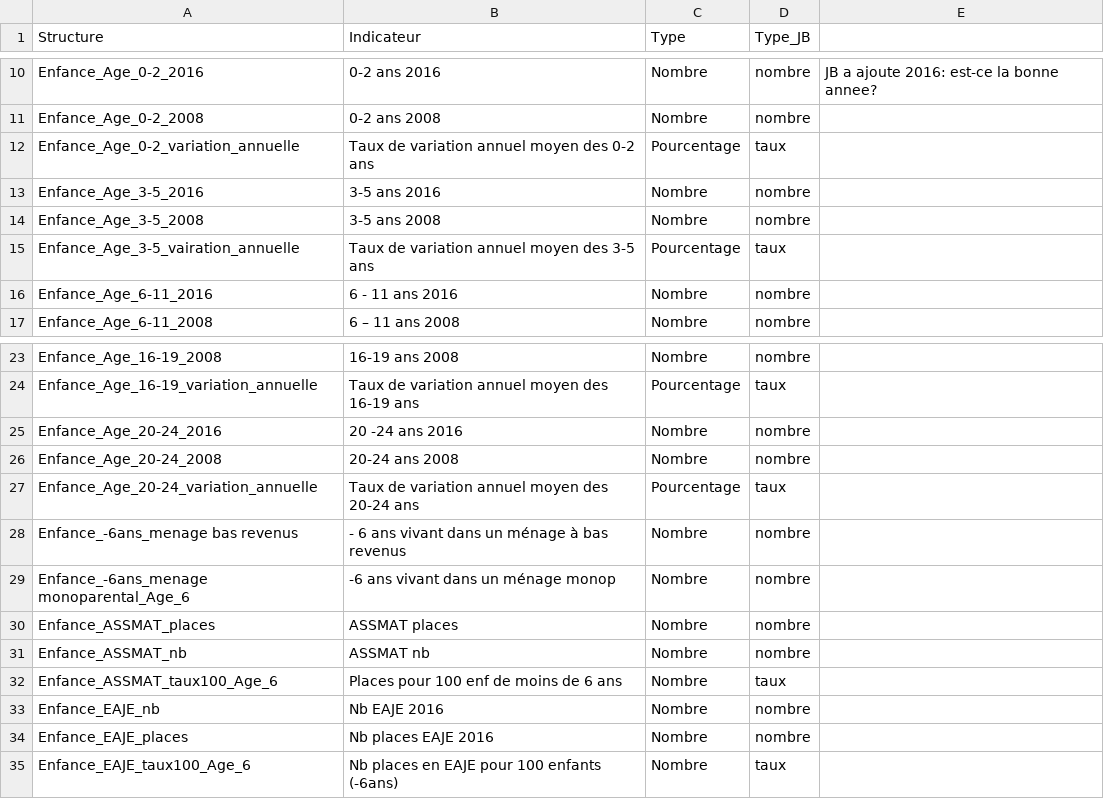
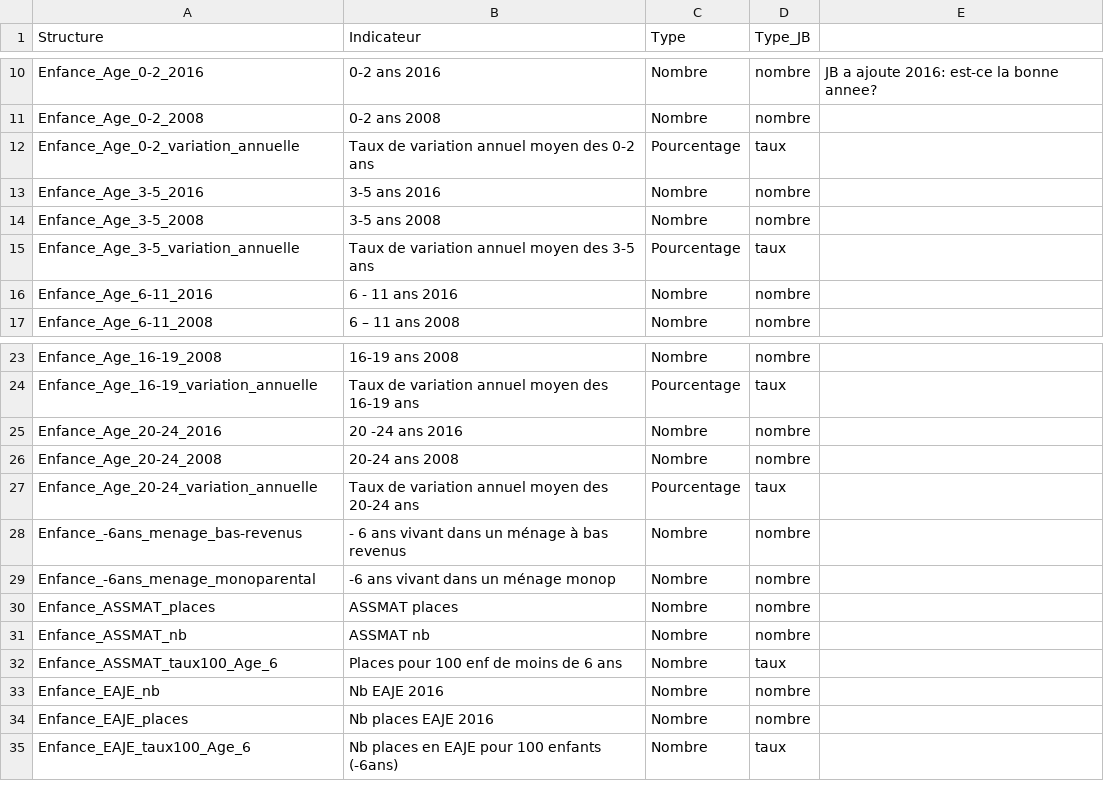
Before and after one commit to myjyby/donneesEnCordee, a CSV file: data/indicators.csv, drawn as a sheet; only a part is shown, gaps mark what is left out.

Commit message:
Update indicators.csv

```diff
--- a/data/indicators.csv
+++ b/data/indicators.csv
@@ -14,3 +14,3 @@ Enfance_Age_3-5_2016,3-5 ans 2016,Nombre,nombre,
 Enfance_Age_3-5_2008,3-5 ans 2008,Nombre,nombre,
-Enfance_Age_3-5_vairation_annuelle,Taux de variation annuel moyen des 3-5 ans,Pourcentage,taux,
+Enfance_Age_3-5_variation_annuelle,Taux de variation annuel moyen des 3-5 ans,Pourcentage,taux,
 Enfance_Age_6-11_2016,6 - 11 ans 2016,Nombre,nombre,
@@ -27,4 +27,4 @@ Enfance_Age_20-24_2008,20-24 ans 2008,Nombre,nombre,
 Enfance_Age_20-24_variation_annuelle,Taux de variation annuel moyen des 20-24 ans,Pourcentage,taux,
-Enfance_-6ans_menage bas revenus,- 6 ans vivant dans un ménage à bas revenus,Nombre,nombre,
-Enfance_-6ans_menage monoparental_Age_6,-6 ans vivant dans un ménage monop,Nombre,nombre,
+Enfance_-6ans_menage_bas-revenus,- 6 ans vivant dans un ménage à bas revenus,Nombre,nombre,
+Enfance_-6ans_menage_monoparental,-6 ans vivant dans un ménage monop,Nombre,nombre,
 Enfance_ASSMAT_places,ASSMAT places,Nombre,nombre,
```
